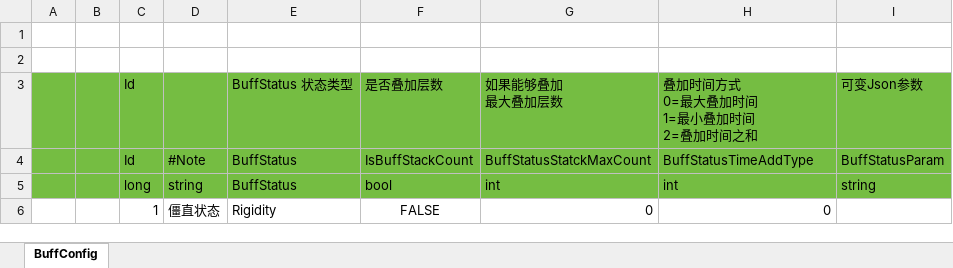
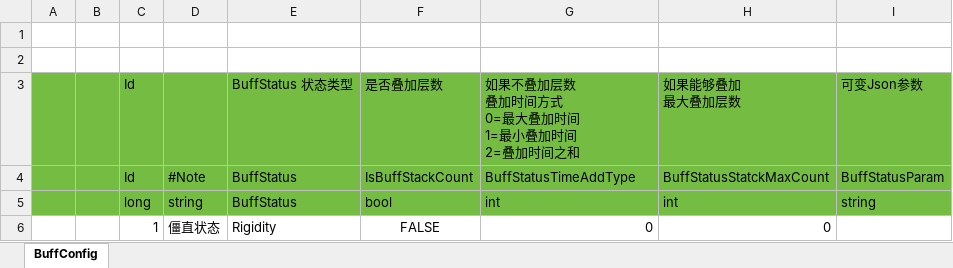
Before and after one commit to hebangyi/HebyET, an Excel workbook: Config/Excel/Skill@技能配置/BuffStatusTypeConfig@Buff状态类型配置@cs.xlsx, sheet BuffConfig, drawn as a sheet; values as stored, in another font and other column widths than the file's, no borders; ↵ is a line break in a cell; the diff names each change by its address in the sheet, - before the commit and + after, or states it on an @@ line.

Commit message:
[Skill] skill 框架修改

```diff
--- a/Config/Excel/Skill@技能配置/BuffStatusTypeConfig@Buff状态类型配置@cs.xlsx (sheet BuffConfig)
+++ b/Config/Excel/Skill@技能配置/BuffStatusTypeConfig@Buff状态类型配置@cs.xlsx (sheet BuffConfig)
-G3: 如果能够叠加 ↵ 最大叠加层数
+G3: 如果不叠加层数 ↵ 叠加时间方式 ↵ 0=最大叠加时间 ↵ 1=最小叠加时间 ↵ 2=叠加时间之和
-H3: 叠加时间方式 ↵ 0=最大叠加时间 ↵ 1=最小叠加时间 ↵ 2=叠加时间之和
+H3: 如果能够叠加 ↵ 最大叠加层数
-G4: BuffStatusStatckMaxCount
+G4: BuffStatusTimeAddType
-H4: BuffStatusTimeAddType
+H4: BuffStatusStatckMaxCount
```
Also changed, not shown: 35 other files.
